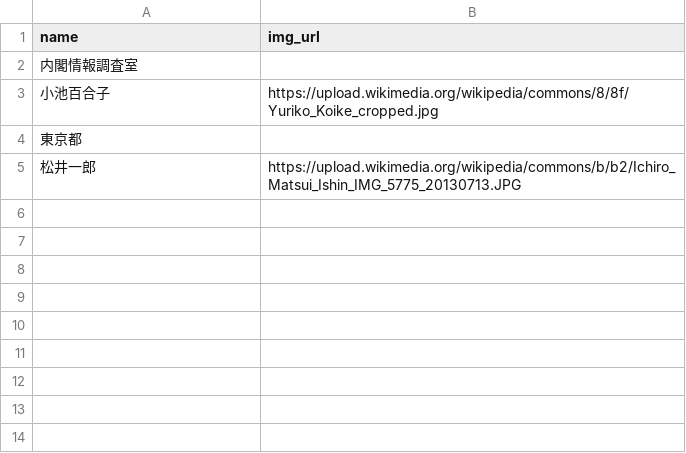
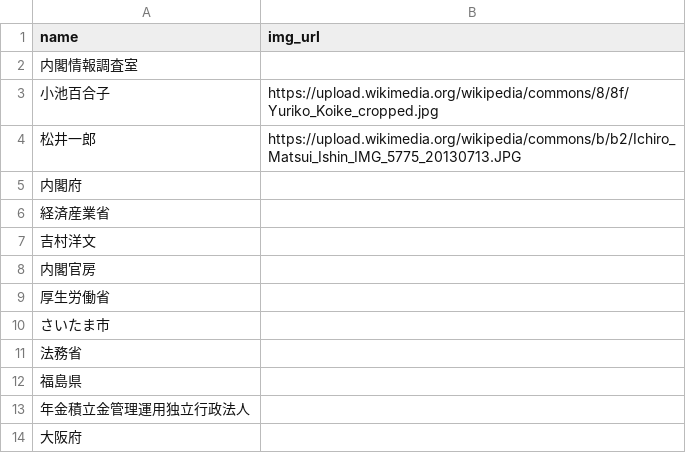
Before and after one commit to na2hiro/WadaDB, a TSV file: src/data/WadaDB - Target.tsv, drawn as a sheet.

Commit message:
Update data; Support 非開示（取り下げ）; Support disclosure list page

```diff
--- a/src/data/WadaDB - Target.tsv
+++ b/src/data/WadaDB - Target.tsv
@@ -3,3 +3,12 @@ name	img_url
 小池百合子	https://upload.wikimedia.org/wikipedia/commons/8/8f/Yuriko_Koike_cropped.jpg
-東京都	
 松井一郎	https://upload.wikimedia.org/wikipedia/commons/b/b2/Ichiro_Matsui_Ishin_IMG_5775_20130713.JPG
+内閣府	
+経済産業省	
+吉村洋文	
+内閣官房	
+厚生労働省	
+さいたま市	
+法務省	
+福島県	
+年金積立金管理運用独立行政法人	
+大阪府	
```
Also changed, not shown: 4 other files.
